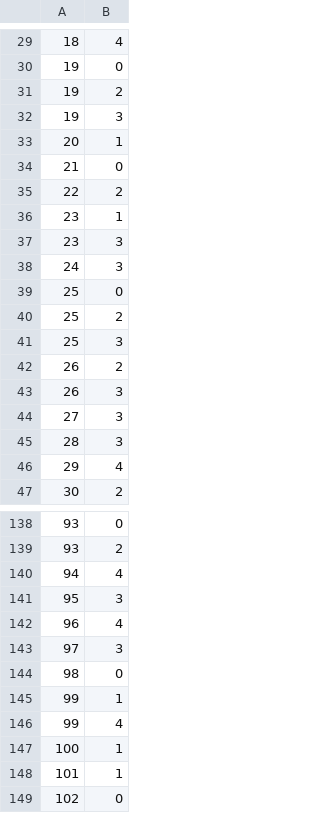
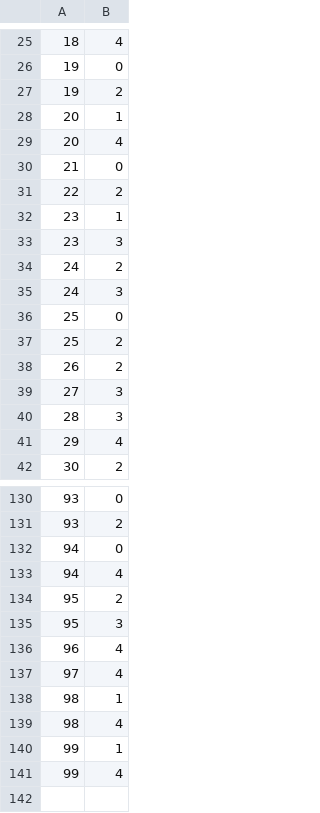
Before and after one commit to dbountouridis/siren, a CSV file: temp/users_attributes.csv, drawn as a sheet; only a part is shown, gaps mark what is left out; the diff covers the shown part only.

```diff
--- a/temp/users_attributes.csv
+++ b/temp/users_attributes.csv
@@ -31,4 +27,4 @@
 19,2
-19,3
 20,1
+20,4
 21,0
@@ -37,2 +33,3 @@
 23,3
+24,2
 24,3
@@ -40,5 +37,3 @@
 25,2
-25,3
 26,2
-26,3
 27,3
@@ -139,11 +131,11 @@
 93,2
+94,0
 94,4
+95,2
 95,3
 96,4
-97,3
-98,0
+97,4
+98,1
+98,4
 99,1
 99,4
-100,1
-101,1
-102,0
```
Also changed, not shown: 6 added rows, 13 removed rows and 8 edited cells elsewhere in this file, temp/items_attributes.csv, 4 other files.
